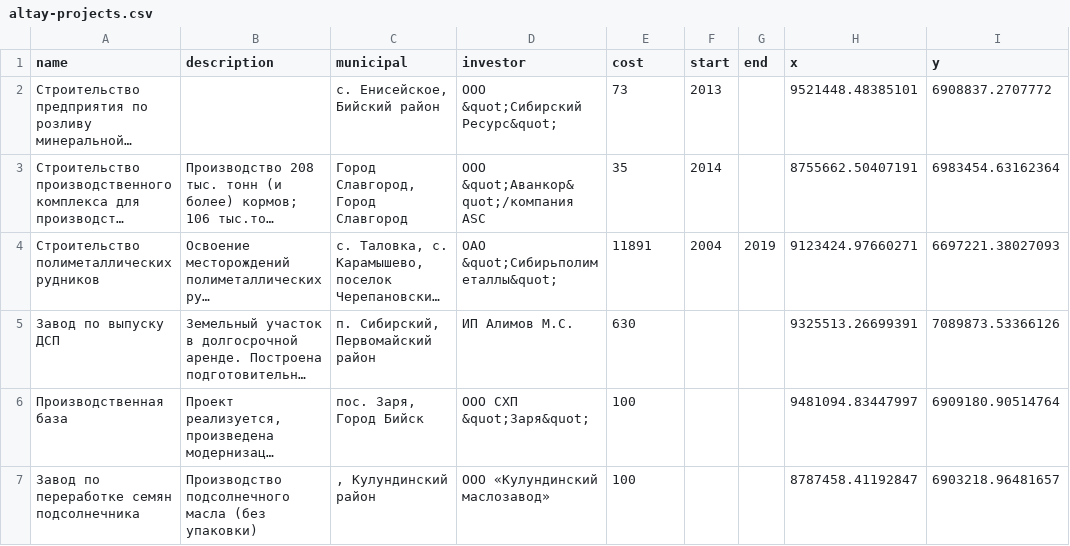
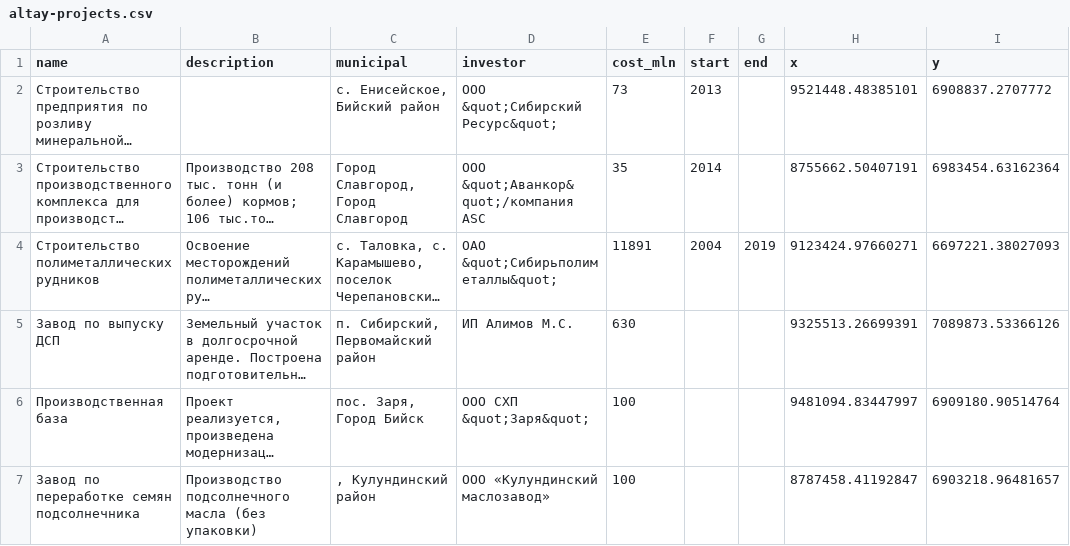
Before and after one commit to artembert/krasnoyarsk-regions, a CSV file: altay/altay-projects.csv, drawn as a sheet; only a part is shown; long unchanged cells end in …; the diff names each change by its address in the sheet, - before the commit and + after, or states it on an @@ line.

Commit message:
Altay: rename "cost" to "cost_mln"

```diff
--- a/altay/altay-projects.csv
+++ b/altay/altay-projects.csv
-E1: cost
+E1: cost_mln
```
Also changed, not shown: 1 other file.
